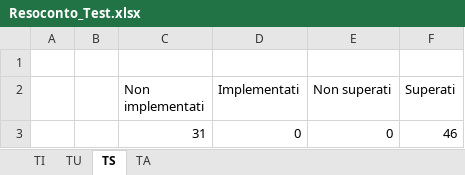
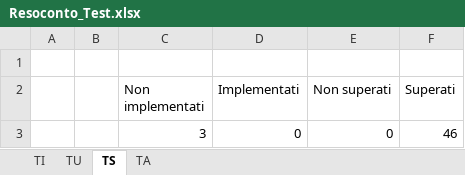
Before and after one commit to NicoloTartaggia/7DOS, an Excel workbook: PianoDiQualifica/Img/Excel/Resoconto_Test.xlsx, sheet TS, drawn as a sheet; values as stored, in another font and other column widths than the file's, no borders; charts and pictures not drawn; the diff names each change by its address in the sheet, - before the commit and + after, or states it on an @@ line.

Commit message:
[pdq] aggiornato test e grafico test di sistema

```diff
--- a/PianoDiQualifica/Img/Excel/Resoconto_Test.xlsx (sheet TS)
+++ b/PianoDiQualifica/Img/Excel/Resoconto_Test.xlsx (sheet TS)
-C3 (Non implementati): 31
+C3 (Non implementati): 3
```
Also changed, not shown: charts or pictures, 3 other files.
